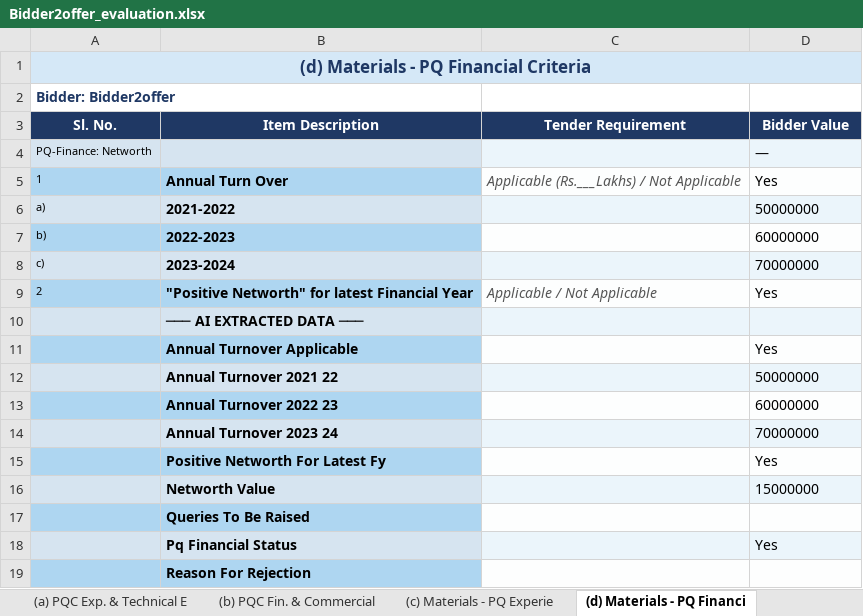
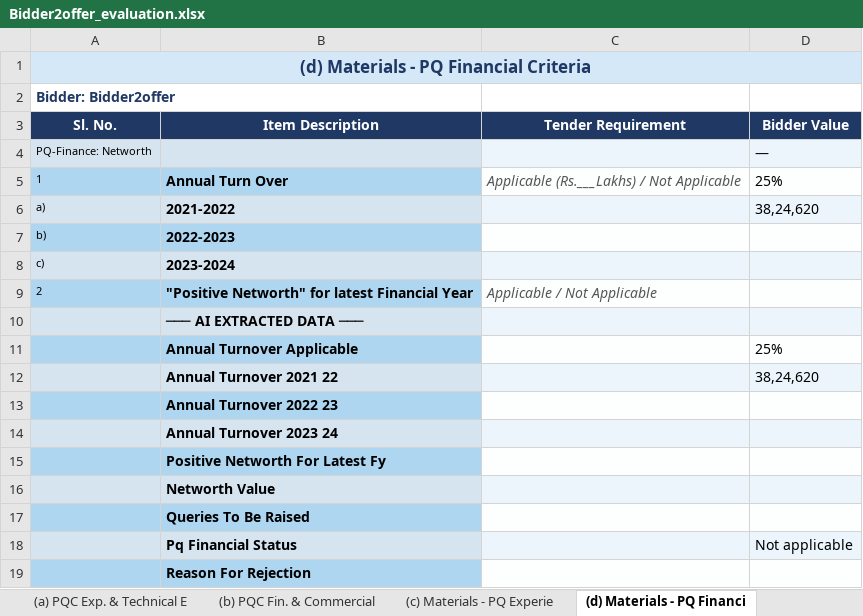
Before and after one commit to Pradeep20056/Ragbased-chat--system, an Excel workbook: Bidder2offerevaluation/Bidder2offer_evaluation.xlsx, sheet (d) Materials - PQ Financi, drawn as a sheet; values as stored, in another font and other column widths than the file's, no borders; the diff names each change by its address in the sheet, - before the commit and + after, or states it on an @@ line.

```diff
--- a/Bidder2offerevaluation/Bidder2offer_evaluation.xlsx (sheet (d) Materials - PQ Financi)
+++ b/Bidder2offerevaluation/Bidder2offer_evaluation.xlsx (sheet (d) Materials - PQ Financi)
-D5 (Bidder Value): Yes
+D5 (Bidder Value): 25%
-D6 (Bidder Value): 50000000
+D6 (Bidder Value): 38,24,620
-D7 (Bidder Value): 60000000
+D7 (Bidder Value): (empty)
-D8 (Bidder Value): 70000000
+D8 (Bidder Value): (empty)
-D9 (Bidder Value): Yes
+D9 (Bidder Value): (empty)
-D11 (Bidder Value): Yes
+D11 (Bidder Value): 25%
-D12 (Bidder Value): 50000000
+D12 (Bidder Value): 38,24,620
-D13 (Bidder Value): 60000000
+D13 (Bidder Value): (empty)
-D14 (Bidder Value): 70000000
+D14 (Bidder Value): (empty)
-D15 (Bidder Value): Yes
+D15 (Bidder Value): (empty)
-D16 (Bidder Value): 15000000
+D16 (Bidder Value): (empty)
-D18 (Bidder Value): Yes
+D18 (Bidder Value): Not applicable
```
Also changed, not shown: sheet (f) Materials - Commercial, sheet (b) PQC Fin. & Commercial, sheet (a) PQC Exp. & Technical E, sheet (c) Materials - PQ Experie, sheet (e) Materials - Technical, 55 other files.
